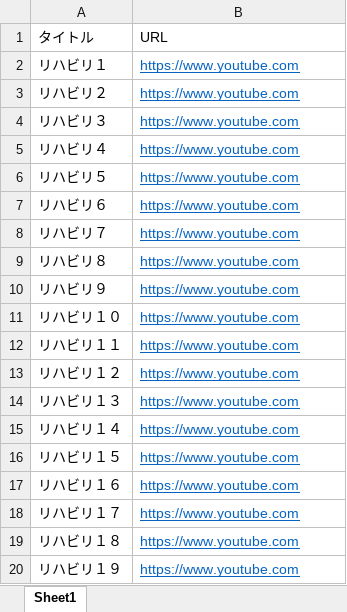
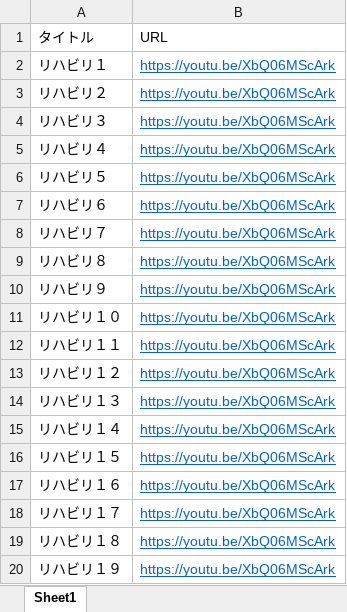
Before and after one commit to nishiura-yosuke/since-streamlit, an Excel workbook: リハビリ動画.xlsx, sheet Sheet1, drawn as a sheet; values as stored, in another font and other column widths than the file's, no borders; the diff names each change by its address in the sheet, - before the commit and + after, or states it on an @@ line.

```diff
--- a/リハビリ動画.xlsx (sheet Sheet1)
+++ b/リハビリ動画.xlsx (sheet Sheet1)
-B2:B20 (URL): https://www.youtube.com
+B2:B20 (URL): https://youtu.be/XbQ06MScArk
```
Also changed, not shown: 2 other files.
